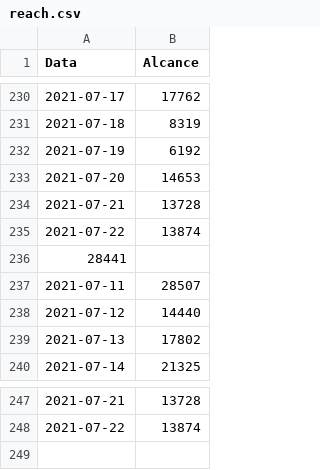
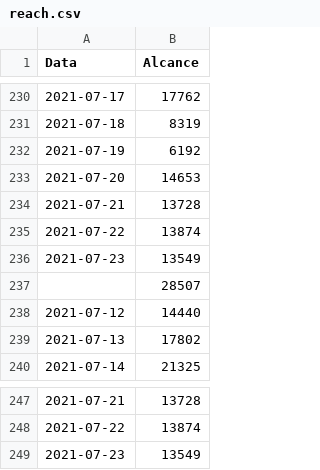
Before and after one commit to yanMHG/yanmhg.github.io, a CSV file: insights/data/reach.csv, drawn as a sheet; only a part is shown, gaps mark what is left out; removed rows and columns are numbered as before the commit, all else as after; the diff names each change by its address in the sheet, - before the commit and + after, or states it on an @@ line.

```diff
--- a/insights/data/reach.csv
+++ b/insights/data/reach.csv
-row 236: 28441
-row 237: 2021-07-11 | 28507
+row 236: 2021-07-23 | 13549
+row 237:  | 28507
+row 249: 2021-07-23 | 13549
```
Also changed, not shown: insights/data/followers.csv, 1 other file.
